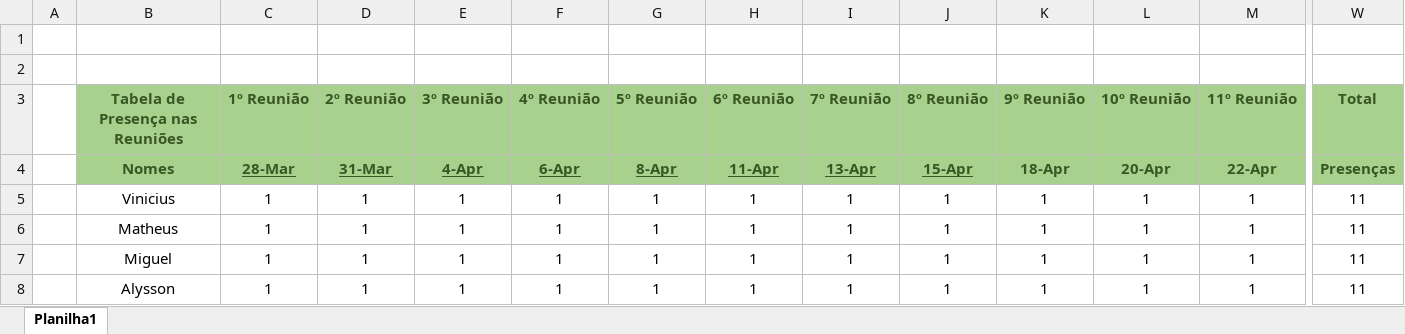
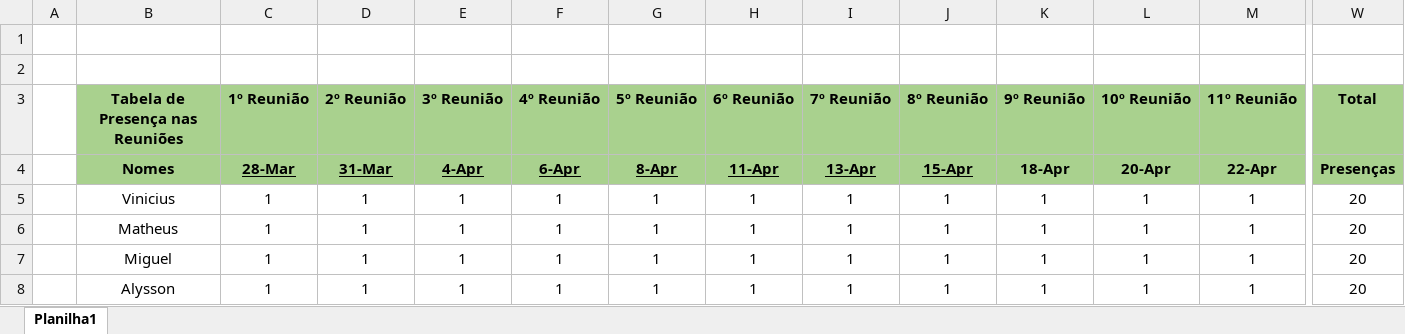
Before and after one commit to Grupo9-1ADSA-FlowTracking/FlowPerAd, an Excel workbook: projeto.sprint_2/TeamDocs/Documentos das Reuniões.xlsx, sheet Planilha1, drawn as a sheet; only a part is shown, gaps mark what is left out; values as stored, in another font and other column widths than the file's, no borders; conditional formats and table styles not drawn; the diff covers the shown part only; the diff names each change by its address in the sheet, - before the commit and + after, or states it on an @@ line.

Commit message:
Ata atualizada

```diff
--- a/projeto.sprint_2/TeamDocs/Documentos das Reuniões.xlsx (sheet Planilha1)
+++ b/projeto.sprint_2/TeamDocs/Documentos das Reuniões.xlsx (sheet Planilha1)
-B3:W4 text colour: #385724
+B3:W4 text colour: black
-W5:W8 (Total): 11
+W5:W8 (Total): 20
```
Also changed, not shown: cell formats elsewhere in this sheet.
